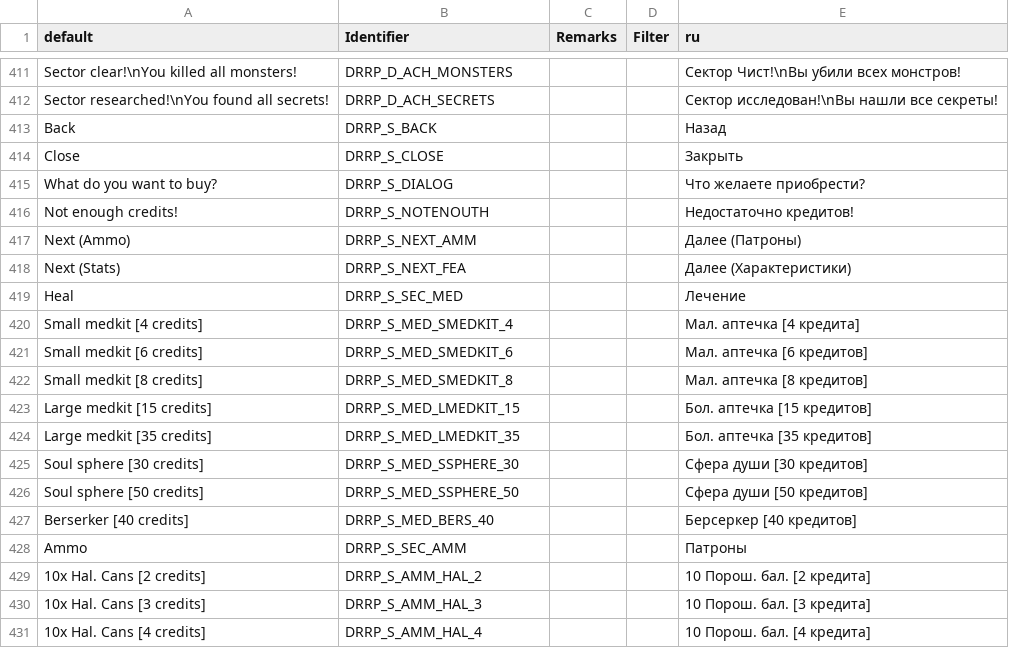
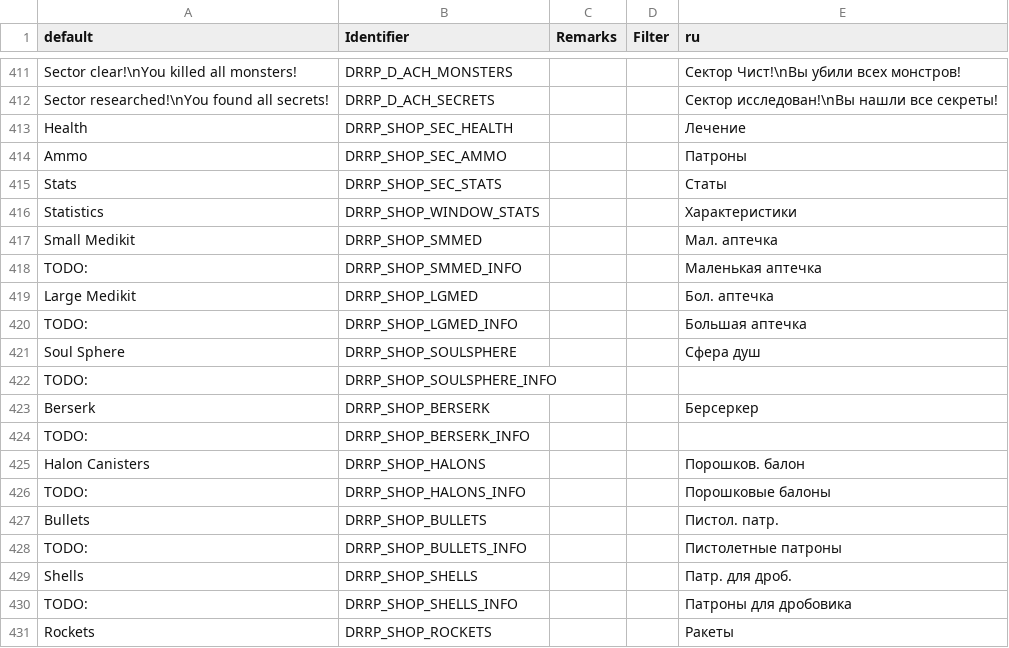
Before and after one commit to DRRP-Team/DRRP, a CSV file: LANGUAGE.CSV, drawn as a sheet; only a part is shown, gaps mark what is left out; the shorter side is filled out with more unchanged rows; the diff covers the shown part only.

Commit message:
[New Shop] Написал магазин с нуля (#30)

```diff
--- a/LANGUAGE.CSV
+++ b/LANGUAGE.CSV
@@ -412 +412,20 @@ Sector clear!\nYou killed all monsters!,DRRP_D_ACH_MONSTERS,,,Сектор Чи
 Sector researched!\nYou found all secrets!,DRRP_D_ACH_SECRETS,,,Сектор исследован!\nВы нашли все секреты!
+Health,DRRP_SHOP_SEC_HEALTH,,,Лечение
+Ammo,DRRP_SHOP_SEC_AMMO,,,Патроны
+Stats,DRRP_SHOP_SEC_STATS,,,Статы
+Statistics,DRRP_SHOP_WINDOW_STATS,,,Характеристики
+Small Medikit,DRRP_SHOP_SMMED,,,Мал. аптечка
+TODO:,DRRP_SHOP_SMMED_INFO,,,Маленькая аптечка
+Large Medikit,DRRP_SHOP_LGMED,,,Бол. аптечка
+TODO:,DRRP_SHOP_LGMED_INFO,,,Большая аптечка
+Soul Sphere,DRRP_SHOP_SOULSPHERE,,,Сфера душ
+TODO:,DRRP_SHOP_SOULSPHERE_INFO,,,
+Berserk,DRRP_SHOP_BERSERK,,,Берсеркер
+TODO:,DRRP_SHOP_BERSERK_INFO,,,
+Halon Canisters,DRRP_SHOP_HALONS,,,Порошков. балон
+TODO:,DRRP_SHOP_HALONS_INFO,,,Порошковые балоны
+Bullets,DRRP_SHOP_BULLETS,,,Пистол. патр.
+TODO:,DRRP_SHOP_BULLETS_INFO,,,Пистолетные патроны
+Shells,DRRP_SHOP_SHELLS,,,Патр. для дроб.
+TODO:,DRRP_SHOP_SHELLS_INFO,,,Патроны для дробовика
+Rockets,DRRP_SHOP_ROCKETS,,,Ракеты
```
Also changed, not shown: 22 added rows elsewhere in this file, 42 other files.
